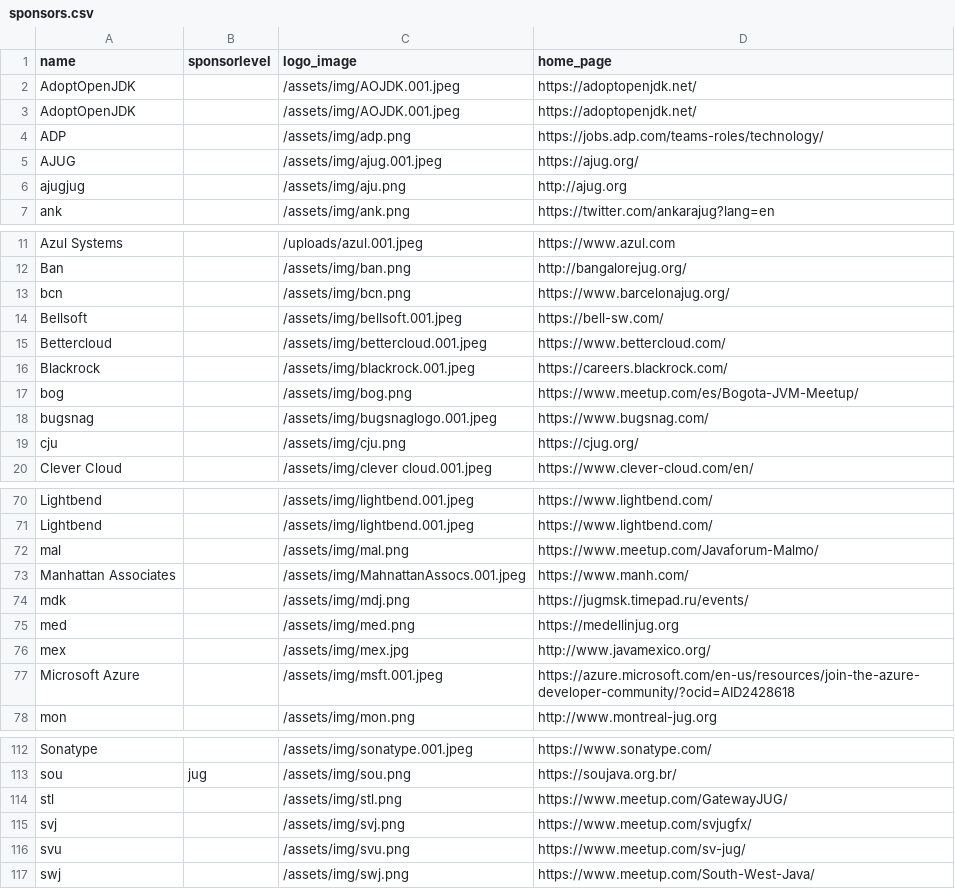
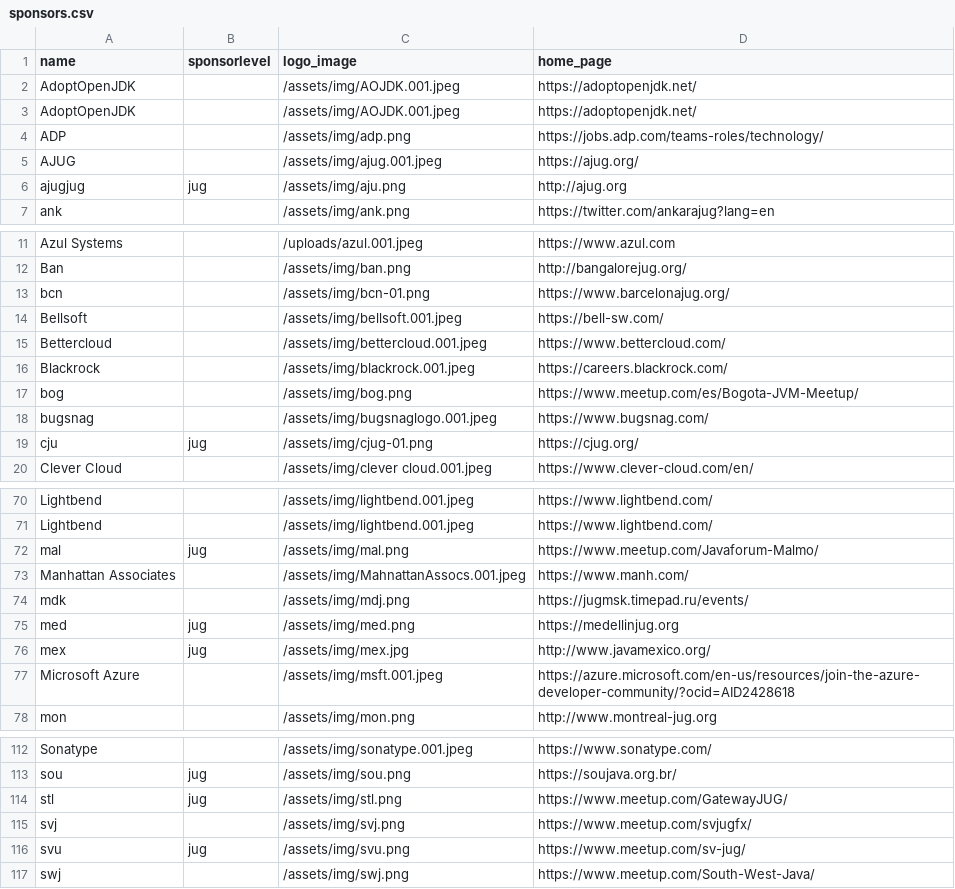
Before and after one commit to devnexus/devnexus-site, a CSV file: _data/sponsors.csv, drawn as a sheet; only a part is shown, gaps mark what is left out; the diff covers the shown part only.

Commit message:
Updated '_data/sponsors.csv' via CloudCannon

```diff
--- a/_data/sponsors.csv
+++ b/_data/sponsors.csv
@@ -5,3 +5,3 @@ ADP,,/assets/img/adp.png,https://jobs.adp.com/teams-roles/technology/
 AJUG,,/assets/img/ajug.001.jpeg,https://ajug.org/
-ajugjug,,/assets/img/aju.png,http://ajug.org
+ajugjug,jug,/assets/img/aju.png,http://ajug.org
 ank,,/assets/img/ank.png,https://twitter.com/ankarajug?lang=en
@@ -12,3 +12,3 @@ Azul Systems,,/uploads/azul.001.jpeg,https://www.azul.com
 Ban,,/assets/img/ban.png,http://bangalorejug.org/
-bcn,,/assets/img/bcn.png,https://www.barcelonajug.org/
+bcn,,/assets/img/bcn-01.png,https://www.barcelonajug.org/
 Bellsoft,,/assets/img/bellsoft.001.jpeg,https://bell-sw.com/
@@ -18,3 +18,3 @@ bog,,/assets/img/bog.png,https://www.meetup.com/es/Bogota-JVM-Meetup/
 bugsnag,,/assets/img/bugsnaglogo.001.jpeg,https://www.bugsnag.com/
-cju,,/assets/img/cju.png,https://cjug.org/
+cju,jug,/assets/img/cjug-01.png,https://cjug.org/
 Clever Cloud,,/assets/img/clever cloud.001.jpeg,https://www.clever-cloud.com/en/
@@ -71,7 +71,7 @@ Lightbend,,/assets/img/lightbend.001.jpeg,https://www.lightbend.com/
 Lightbend,,/assets/img/lightbend.001.jpeg,https://www.lightbend.com/
-mal,,/assets/img/mal.png,https://www.meetup.com/Javaforum-Malmo/
+mal,jug,/assets/img/mal.png,https://www.meetup.com/Javaforum-Malmo/
 Manhattan Associates,,/assets/img/MahnattanAssocs.001.jpeg,https://www.manh.com/
 mdk,,/assets/img/mdj.png,https://jugmsk.timepad.ru/events/
-med,,/assets/img/med.png,https://medellinjug.org
-mex,,/assets/img/mex.jpg,http://www.javamexico.org/
+med,jug,/assets/img/med.png,https://medellinjug.org
+mex,jug,/assets/img/mex.jpg,http://www.javamexico.org/
 Microsoft Azure,,/assets/img/msft.001.jpeg,https://azure.microsoft.com/en-us/resources/join-the-azure-developer-community/?ocid=AID2428618
@@ -113,5 +113,5 @@ Sonatype,,/assets/img/sonatype.001.jpeg,https://www.sonatype.com/
 sou,jug,/assets/img/sou.png,https://soujava.org.br/
-stl,,/assets/img/stl.png,https://www.meetup.com/GatewayJUG/
+stl,jug,/assets/img/stl.png,https://www.meetup.com/GatewayJUG/
 svj,,/assets/img/svj.png,https://www.meetup.com/svjugfx/
-svu,,/assets/img/svu.png,https://www.meetup.com/sv-jug/
+svu,jug,/assets/img/svu.png,https://www.meetup.com/sv-jug/
 swj,,/assets/img/swj.png,https://www.meetup.com/South-West-Java/
```
Also changed, not shown: 6 edited cells elsewhere in this file.
